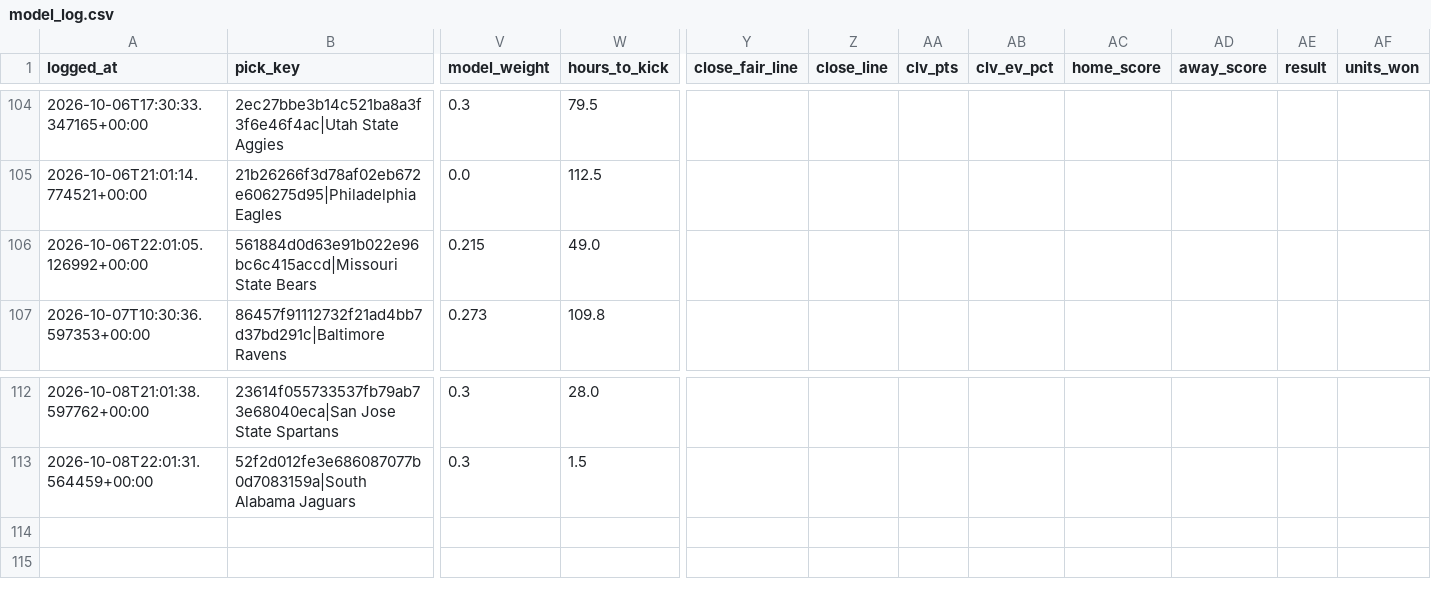
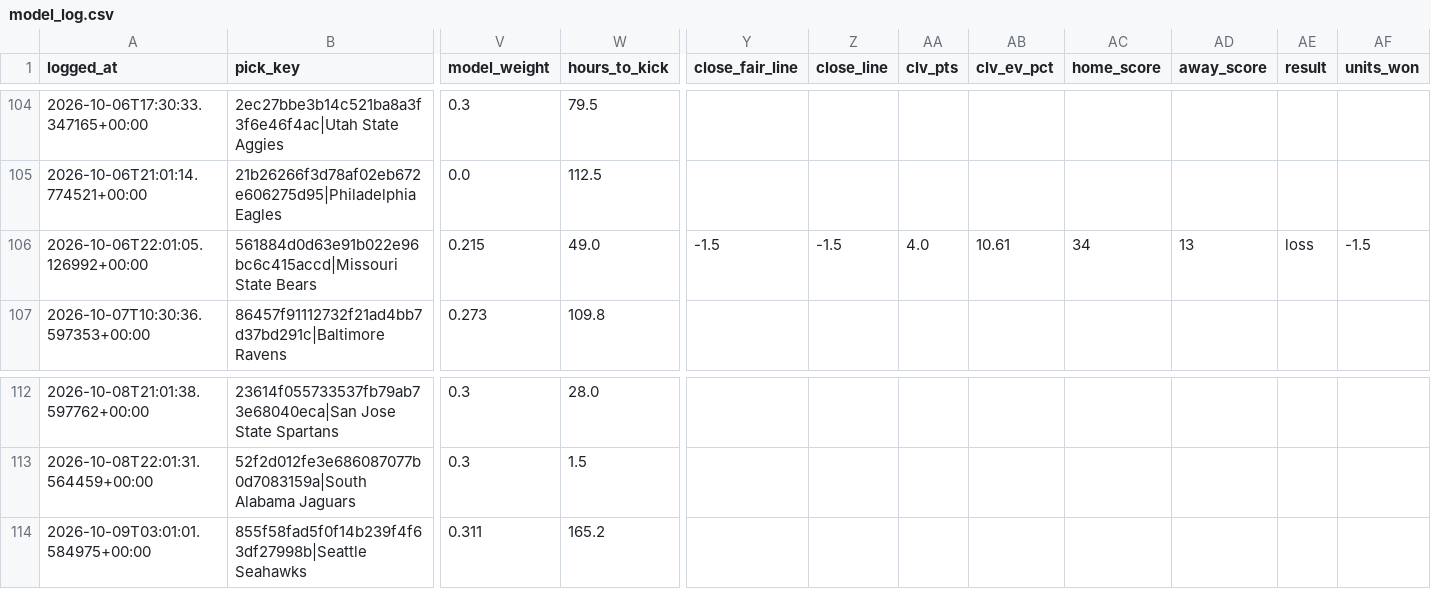
Before and after one commit to unclebuck20/betting-engine, a CSV file: data/picks/model_log.csv, drawn as a sheet; only a part is shown, gaps mark what is left out; rows hold the shown columns only; the diff names each change by its address in the sheet, - before the commit and + after, or states it on an @@ line.

```diff
--- a/data/picks/model_log.csv
+++ b/data/picks/model_log.csv
-Y106 (close_fair_line): (empty)
+Y106 (close_fair_line): -1.5
-Z106 (close_line): (empty)
+Z106 (close_line): -1.5
-AA106 (clv_pts): (empty)
+AA106 (clv_pts): 4.0
-AB106 (clv_ev_pct): (empty)
+AB106 (clv_ev_pct): 10.61
-AC106 (home_score): (empty)
+AC106 (home_score): 34
-AD106 (away_score): (empty)
+AD106 (away_score): 13
-AE106 (result): (empty)
+AE106 (result): loss
-AF106 (units_won): (empty)
+AF106 (units_won): -1.5
+row 114: 2026-10-09T03:01:01.584975+00:00 | 855f58fad5f0f14b239f4f63df27998b|Seattle Seahawks | 0.311 | 165.2
```
Also changed, not shown: 15 other files.
